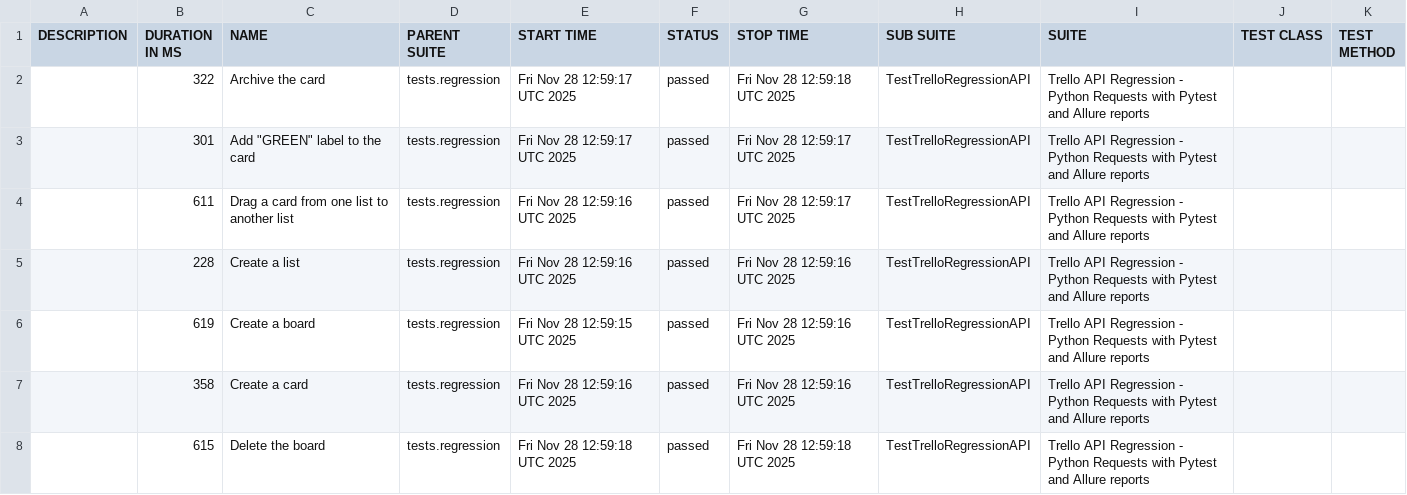
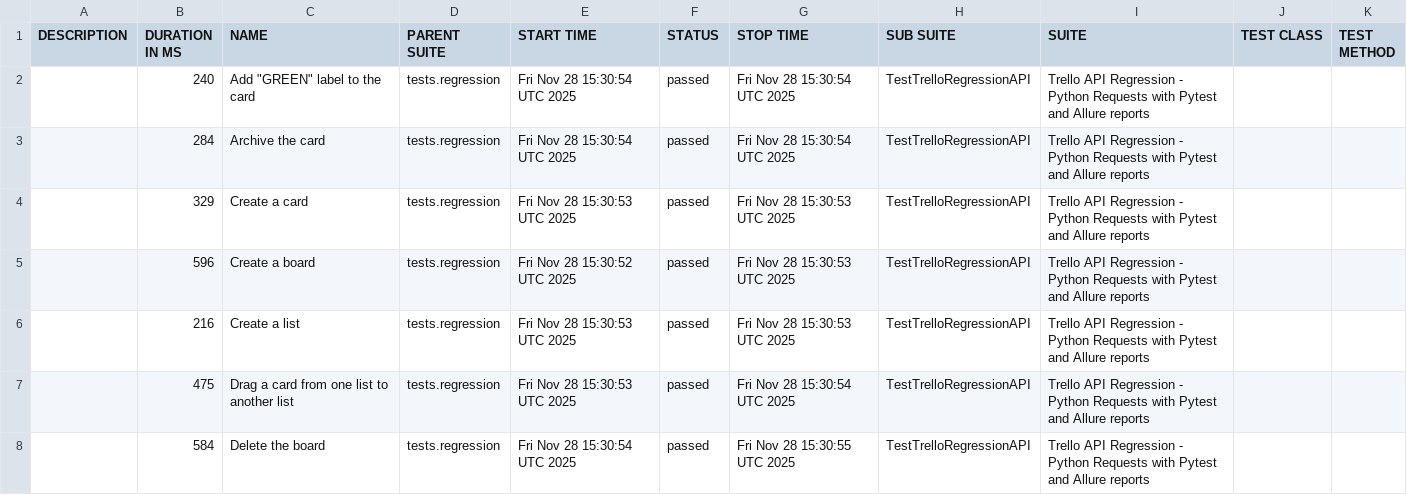
Before and after one commit to vkqapro/pythonRequestsAPI, a CSV file: data/suites.csv, drawn as a sheet.

Commit message:
Deploying to gh-pages from @ vkqapro/pythonRequestsAPI@35859a215af848e7e6b5d2f0d7978cee2e6928b4 🚀

```diff
--- a/data/suites.csv
+++ b/data/suites.csv
@@ -1,8 +1,8 @@
 "DESCRIPTION","DURATION IN MS","NAME","PARENT SUITE","START TIME","STATUS","STOP TIME","SUB SUITE","SUITE","TEST CLASS","TEST METHOD"
-"","322","Archive the card","tests.regression","Fri Nov 28 12:59:17 UTC 2025","passed","Fri Nov 28 12:59:18 UTC 2025","TestTrelloRegressionAPI","Trello API Regression - Python Requests with Pytest and Allure reports","",""
-"","301","Add ""GREEN"" label to the card","tests.regression","Fri Nov 28 12:59:17 UTC 2025","passed","Fri Nov 28 12:59:17 UTC 2025","TestTrelloRegressionAPI","Trello API Regression - Python Requests with Pytest and Allure reports","",""
-"","611","Drag a card from one list to another list","tests.regression","Fri Nov 28 12:59:16 UTC 2025","passed","Fri Nov 28 12:59:17 UTC 2025","TestTrelloRegressionAPI","Trello API Regression - Python Requests with Pytest and Allure reports","",""
-"","228","Create a list","tests.regression","Fri Nov 28 12:59:16 UTC 2025","passed","Fri Nov 28 12:59:16 UTC 2025","TestTrelloRegressionAPI","Trello API Regression - Python Requests with Pytest and Allure reports","",""
-"","619","Create a board","tests.regression","Fri Nov 28 12:59:15 UTC 2025","passed","Fri Nov 28 12:59:16 UTC 2025","TestTrelloRegressionAPI","Trello API Regression - Python Requests with Pytest and Allure reports","",""
-"","358","Create a card","tests.regression","Fri Nov 28 12:59:16 UTC 2025","passed","Fri Nov 28 12:59:16 UTC 2025","TestTrelloRegressionAPI","Trello API Regression - Python Requests with Pytest and Allure reports","",""
-"","615","Delete the board","tests.regression","Fri Nov 28 12:59:18 UTC 2025","passed","Fri Nov 28 12:59:18 UTC 2025","TestTrelloRegressionAPI","Trello API Regression - Python Requests with Pytest and Allure reports","",""
+"","240","Add ""GREEN"" label to the card","tests.regression","Fri Nov 28 15:30:54 UTC 2025","passed","Fri Nov 28 15:30:54 UTC 2025","TestTrelloRegressionAPI","Trello API Regression - Python Requests with Pytest and Allure reports","",""
+"","284","Archive the card","tests.regression","Fri Nov 28 15:30:54 UTC 2025","passed","Fri Nov 28 15:30:54 UTC 2025","TestTrelloRegressionAPI","Trello API Regression - Python Requests with Pytest and Allure reports","",""
+"","329","Create a card","tests.regression","Fri Nov 28 15:30:53 UTC 2025","passed","Fri Nov 28 15:30:53 UTC 2025","TestTrelloRegressionAPI","Trello API Regression - Python Requests with Pytest and Allure reports","",""
+"","596","Create a board","tests.regression","Fri Nov 28 15:30:52 UTC 2025","passed","Fri Nov 28 15:30:53 UTC 2025","TestTrelloRegressionAPI","Trello API Regression - Python Requests with Pytest and Allure reports","",""
+"","216","Create a list","tests.regression","Fri Nov 28 15:30:53 UTC 2025","passed","Fri Nov 28 15:30:53 UTC 2025","TestTrelloRegressionAPI","Trello API Regression - Python Requests with Pytest and Allure reports","",""
+"","475","Drag a card from one list to another list","tests.regression","Fri Nov 28 15:30:53 UTC 2025","passed","Fri Nov 28 15:30:54 UTC 2025","TestTrelloRegressionAPI","Trello API Regression - Python Requests with Pytest and Allure reports","",""
+"","584","Delete the board","tests.regression","Fri Nov 28 15:30:54 UTC 2025","passed","Fri Nov 28 15:30:55 UTC 2025","TestTrelloRegressionAPI","Trello API Regression - Python Requests with Pytest and Allure reports","",""
```
Also changed, not shown: 28 other files.
